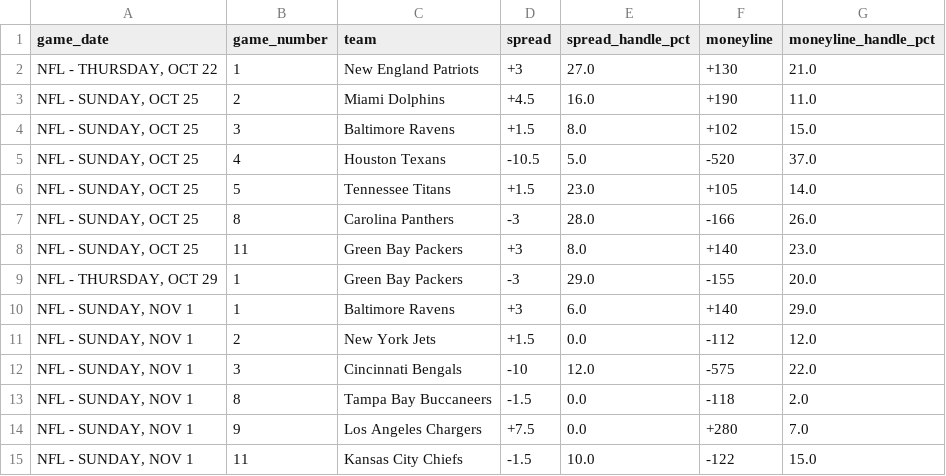
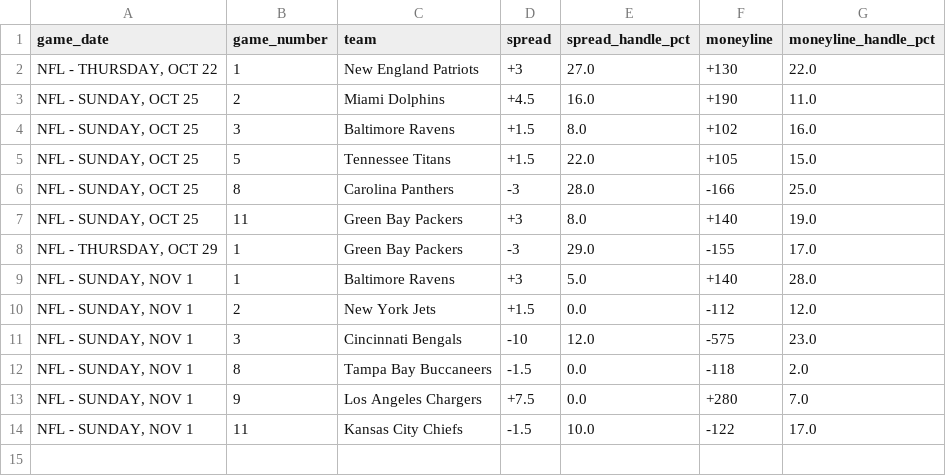
Before and after one commit to nevdesh/nfl-contrarian-dashboard, a CSV file: data/contrarian_qualifiers.csv, drawn as a sheet.

```diff
--- a/data/contrarian_qualifiers.csv
+++ b/data/contrarian_qualifiers.csv
@@ -1,15 +1,14 @@
 game_date,game_number,team,spread,spread_handle_pct,moneyline,moneyline_handle_pct
-"NFL - THURSDAY, OCT 22",1,New England Patriots,+3,27.0,+130,21.0
+"NFL - THURSDAY, OCT 22",1,New England Patriots,+3,27.0,+130,22.0
 "NFL - SUNDAY, OCT 25",2,Miami Dolphins,+4.5,16.0,+190,11.0
-"NFL - SUNDAY, OCT 25",3,Baltimore Ravens,+1.5,8.0,+102,15.0
-"NFL - SUNDAY, OCT 25",4,Houston Texans,-10.5,5.0,-520,37.0
-"NFL - SUNDAY, OCT 25",5,Tennessee Titans,+1.5,23.0,+105,14.0
-"NFL - SUNDAY, OCT 25",8,Carolina Panthers,-3,28.0,-166,26.0
-"NFL - SUNDAY, OCT 25",11,Green Bay Packers,+3,8.0,+140,23.0
-"NFL - THURSDAY, OCT 29",1,Green Bay Packers,-3,29.0,-155,20.0
-"NFL - SUNDAY, NOV 1",1,Baltimore Ravens,+3,6.0,+140,29.0
+"NFL - SUNDAY, OCT 25",3,Baltimore Ravens,+1.5,8.0,+102,16.0
+"NFL - SUNDAY, OCT 25",5,Tennessee Titans,+1.5,22.0,+105,15.0
+"NFL - SUNDAY, OCT 25",8,Carolina Panthers,-3,28.0,-166,25.0
+"NFL - SUNDAY, OCT 25",11,Green Bay Packers,+3,8.0,+140,19.0
+"NFL - THURSDAY, OCT 29",1,Green Bay Packers,-3,29.0,-155,17.0
+"NFL - SUNDAY, NOV 1",1,Baltimore Ravens,+3,5.0,+140,28.0
 "NFL - SUNDAY, NOV 1",2,New York Jets,+1.5,0.0,-112,12.0
-"NFL - SUNDAY, NOV 1",3,Cincinnati Bengals,-10,12.0,-575,22.0
+"NFL - SUNDAY, NOV 1",3,Cincinnati Bengals,-10,12.0,-575,23.0
 "NFL - SUNDAY, NOV 1",8,Tampa Bay Buccaneers,-1.5,0.0,-118,2.0
 "NFL - SUNDAY, NOV 1",9,Los Angeles Chargers,+7.5,0.0,+280,7.0
-"NFL - SUNDAY, NOV 1",11,Kansas City Chiefs,-1.5,10.0,-122,15.0
+"NFL - SUNDAY, NOV 1",11,Kansas City Chiefs,-1.5,10.0,-122,17.0
```
Also changed, not shown: 1 other file.
